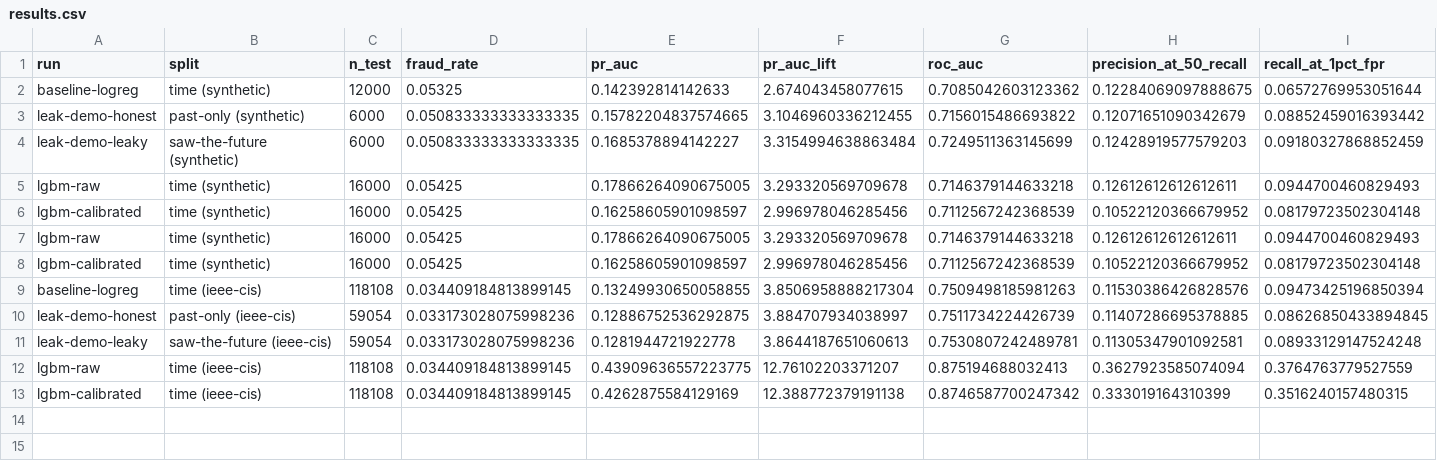
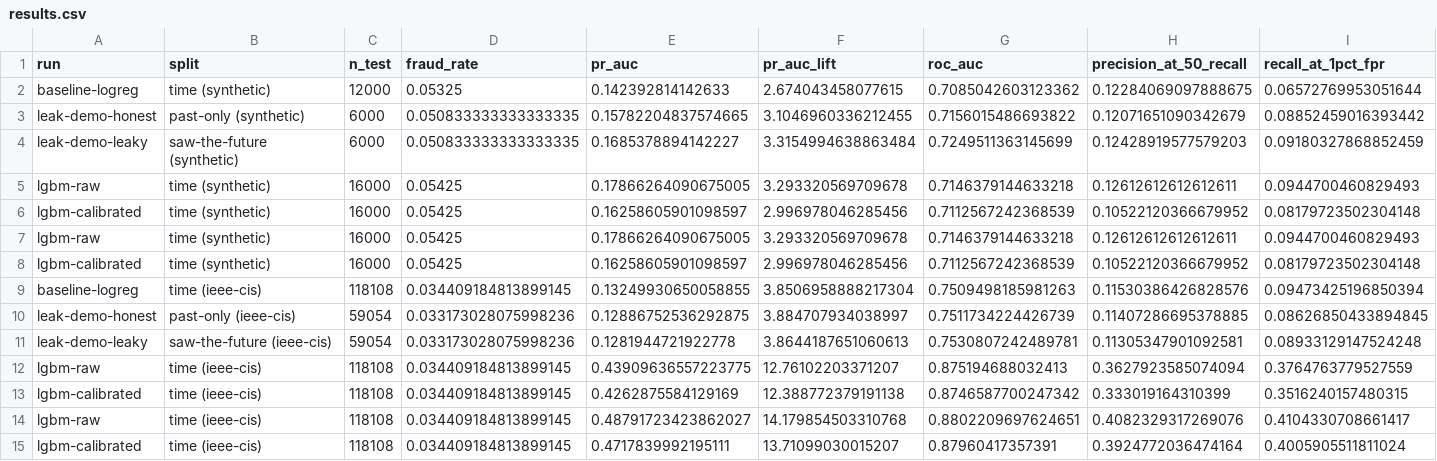
Before and after one commit to keerthishree20/cutline, a CSV file: reports/results.csv, drawn as a sheet; only a part is shown; rows hold the shown columns only; the diff names each change by its address in the sheet, - before the commit and + after, or states it on an @@ line.

Commit message:
Use the 404 columns that went unused, and recover the latency it cost
The working model used 31 of the dataset's 435 columns. All 339 V columns —
Vesta's own engineered features, where most of the signal in the winning Kaggle
solutions lives — and all 38 id_ columns were untouched, along with most of the
C and D blocks. PR-AUC 0.4263 -> 0.4718, precision at 50% recall 0.333 -> 0.392,
and the recommended policy now saves 171,543 USD on the test slice against
128,190 before.

The V columns fall into 14 groups that go missing together, so the obvious move
was to reduce hard within each group. Measuring first showed within-group
correlation is only median |r| 0.14-0.26 with 2-7% of pairs above 0.95 — these
are not near-duplicates, and that reduction would have discarded real signal on
an assumption that turned out to be false. Only genuine near-duplicates are
dropped, which removes about a fifth, and the 14 group-present flags are kept as
features in their own right for the same reason has_identity is.

The selection is fitted rather than configured: correlations are computed on the
training slice inside FeatureBuilder.fit and stored in the bundle, so a pair
redundant only in the test period cannot influence what the model is given.
High-cardinality identity strings are capped at 30 levels, since a browser
version seen once in training is noise holding a slot LightGBM will split on.

Latency regressed 62ms to 248ms, and profiling put the blame on transform
assigning 380 columns into a DataFrame one at a time, reallocating the block
manager on nearly every write — not on the model. Building the frame in a single
pass from a dict recovers it to 83ms, and 207ms with SHAP. The remainder is the
genuine price of a model twelve times larger.

Also: V columns get their own phrasing, since "V294 = 3.0" explains nothing and
Vesta published no definitions. Scripts load only the columns the feature code
can use — the V block alone is 800MB in memory. The previous bundle is kept
locally as models/cutline-31feat.joblib for a real A/B.

```diff
--- a/reports/results.csv
+++ b/reports/results.csv
+row 14: lgbm-raw | time (ieee-cis) | 118108 | 0.034409184813899145 | 0.48791723423862027 | 14.179854503310768 | 0.8802209697624651 | 0.4082329317269076 | 0.4104330708661417
+row 15: lgbm-calibrated | time (ieee-cis) | 118108 | 0.034409184813899145 | 0.4717839992195111 | 13.71099030015207 | 0.87960417357391 | 0.3924772036474164 | 0.4005905511811024
```
Also changed, not shown: reports/sample_upload.csv, 13 other files.
